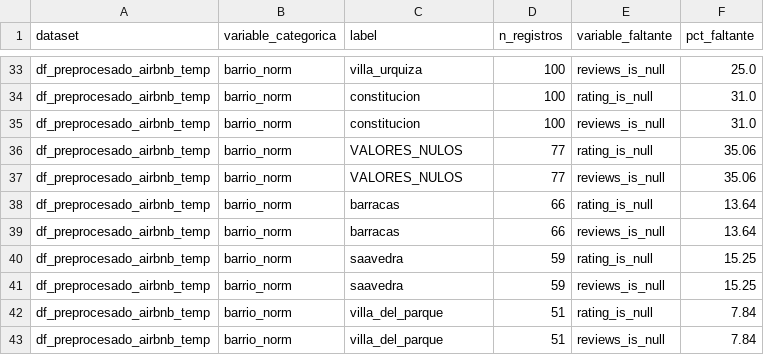
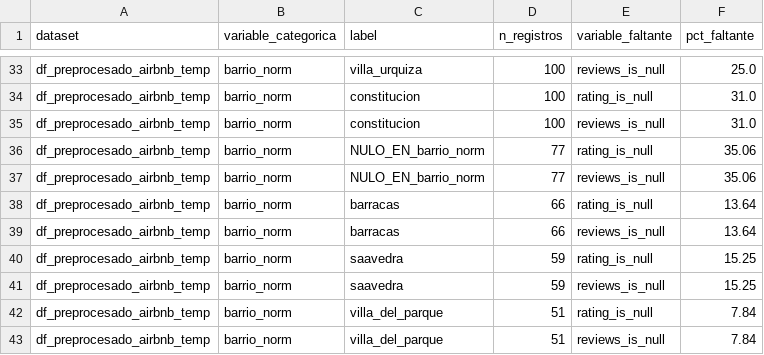
Before and after one commit to arirakowitba/TP_analitica_descriptiva_grupo1_2q2026, a CSV file: data/processed/reports/faltantes_por_label_categorico_df_preprocesado_airbnb_temp.csv, drawn as a sheet; only a part is shown, gaps mark what is left out.

```diff
--- a/data/processed/reports/faltantes_por_label_categorico_df_preprocesado_airbnb_temp.csv
+++ b/data/processed/reports/faltantes_por_label_categorico_df_preprocesado_airbnb_temp.csv
@@ -35,4 +35,4 @@ df_preprocesado_airbnb_temp,barrio_norm,constitucion,100,rating_is_null,31.0
 df_preprocesado_airbnb_temp,barrio_norm,constitucion,100,reviews_is_null,31.0
-df_preprocesado_airbnb_temp,barrio_norm,VALORES_NULOS,77,rating_is_null,35.06
-df_preprocesado_airbnb_temp,barrio_norm,VALORES_NULOS,77,reviews_is_null,35.06
+df_preprocesado_airbnb_temp,barrio_norm,NULO_EN_barrio_norm,77,rating_is_null,35.06
+df_preprocesado_airbnb_temp,barrio_norm,NULO_EN_barrio_norm,77,reviews_is_null,35.06
 df_preprocesado_airbnb_temp,barrio_norm,barracas,66,rating_is_null,13.64
```
Also changed, not shown: data/processed/reports/faltantes_por_label_categorico_df_preprocesado_meli_alq.csv, data/processed/reports/faltantes_por_label_categorico_df_preprocesado_meli_alq_temp.csv, 36 other files.
